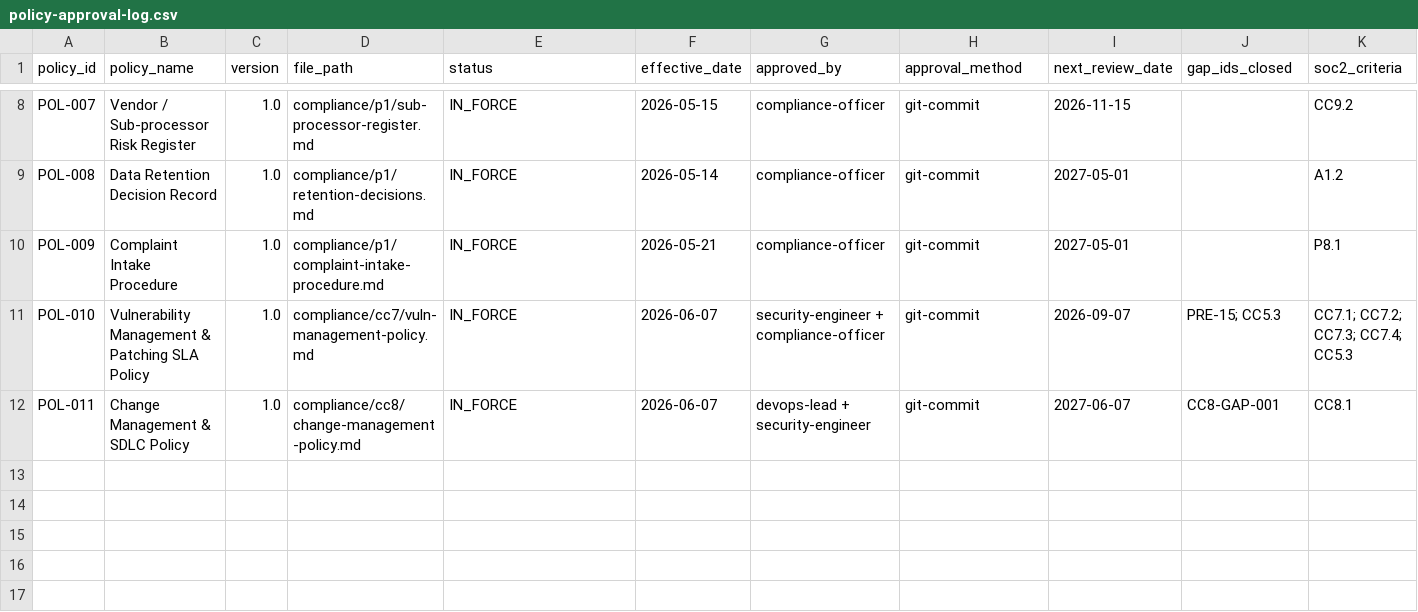
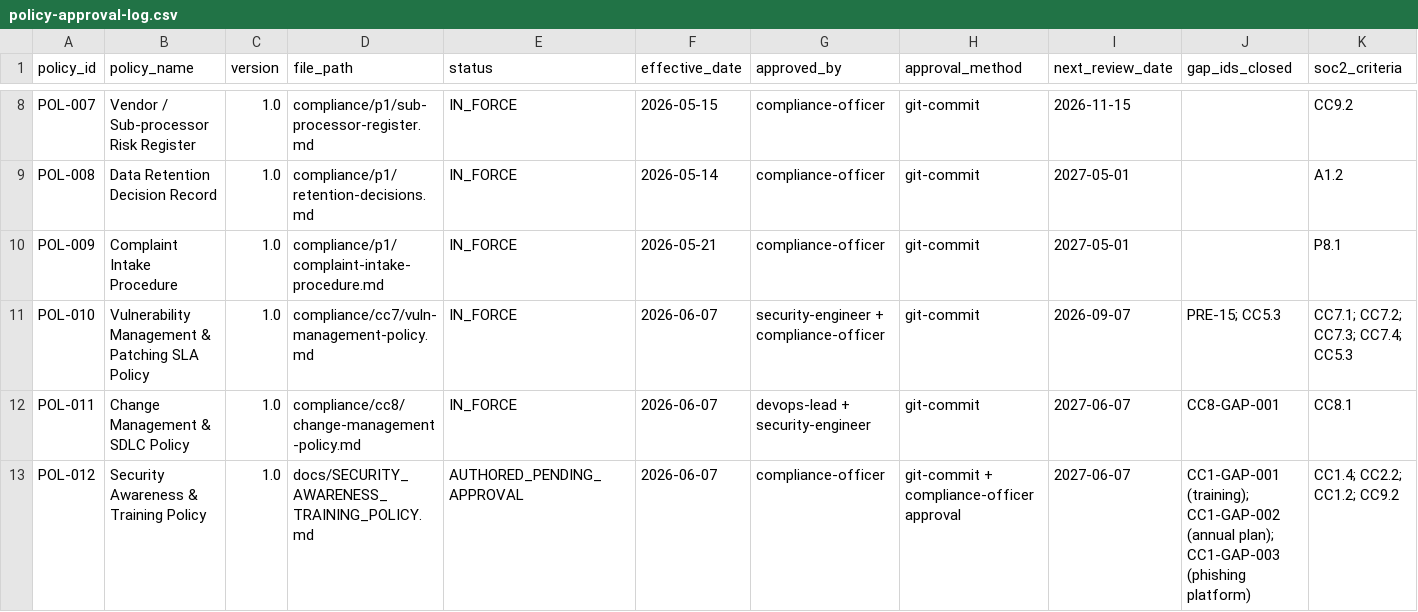
Before and after one commit to Rbit27/form, a CSV file: compliance/policy-approval-log.csv, drawn as a sheet; only a part is shown, gaps mark what is left out; rows hold the shown columns only; the diff names each change by its address in the sheet, - before the commit and + after, or states it on an @@ line.

```diff
--- a/compliance/policy-approval-log.csv
+++ b/compliance/policy-approval-log.csv
+row 13: POL-012 | Security Awareness & Training Policy | 1.0 | docs/SECURITY_AWARENESS_TRAINING_POLICY.md | AUTHORED_PENDING_APPROVAL | 2026-06-07 | compliance-officer | git-commit + compliance-officer approval | 2027-06-07 | CC1-GAP-001 (training); CC1-GAP-002 (annual plan); CC1-GAP-003 (phishing platform) | CC1.4; CC2.2; CC1.2; CC9.2
```
Also changed, not shown: 4 other files.
